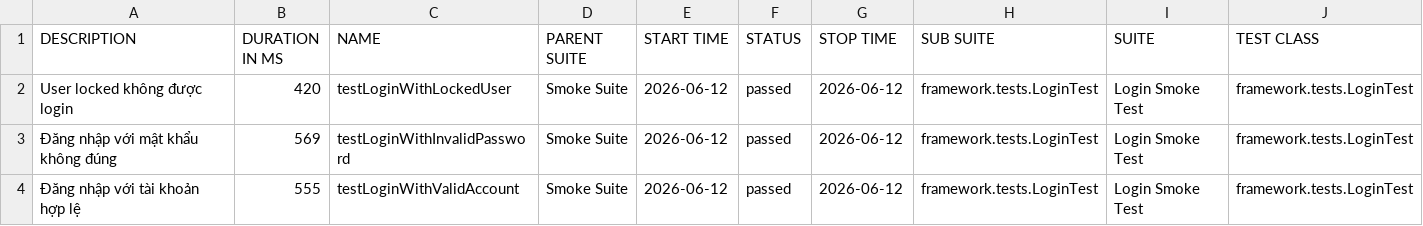
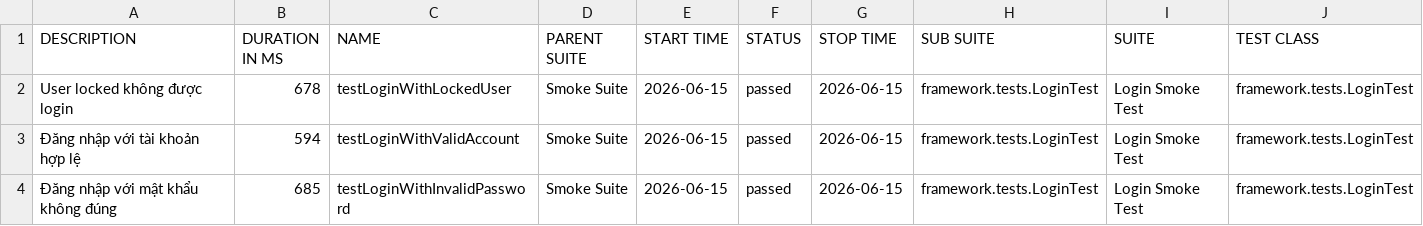
Before and after one commit to maiphun1412/KTPM_B11_NguyenThiPhuongMai_1150080146_CNPM2, a CSV file: data/suites.csv, drawn as a sheet; only a part is shown; removed rows and columns are numbered as before the commit, all else as after; rows hold the shown columns only; the diff names each change by its address in the sheet, - before the commit and + after, or states it on an @@ line.

```diff
--- a/data/suites.csv
+++ b/data/suites.csv
-B2 (DURATION IN MS): 420
+B2 (DURATION IN MS): 678
-E2 (START TIME): 2026-06-12
+E2 (START TIME): 2026-06-15
-G2 (STOP TIME): 2026-06-12
+G2 (STOP TIME): 2026-06-15
-row 3: Đăng nhập với mật khẩu không đúng | 569 | testLoginWithInvalidPassword | Smoke Suite | 2026-06-12 | passed | 2026-06-12 | framework.tests.LoginTest | Login Smoke Test | framework.tests.LoginTest
-B3 (DURATION IN MS): 555
+B3 (DURATION IN MS): 594
-E3 (START TIME): 2026-06-12
+E3 (START TIME): 2026-06-15
-G3 (STOP TIME): 2026-06-12
+G3 (STOP TIME): 2026-06-15
+row 4: Đăng nhập với mật khẩu không đúng | 685 | testLoginWithInvalidPassword | Smoke Suite | 2026-06-15 | passed | 2026-06-15 | framework.tests.LoginTest | Login Smoke Test | framework.tests.LoginTest
```
Also changed, not shown: 34 other files.
